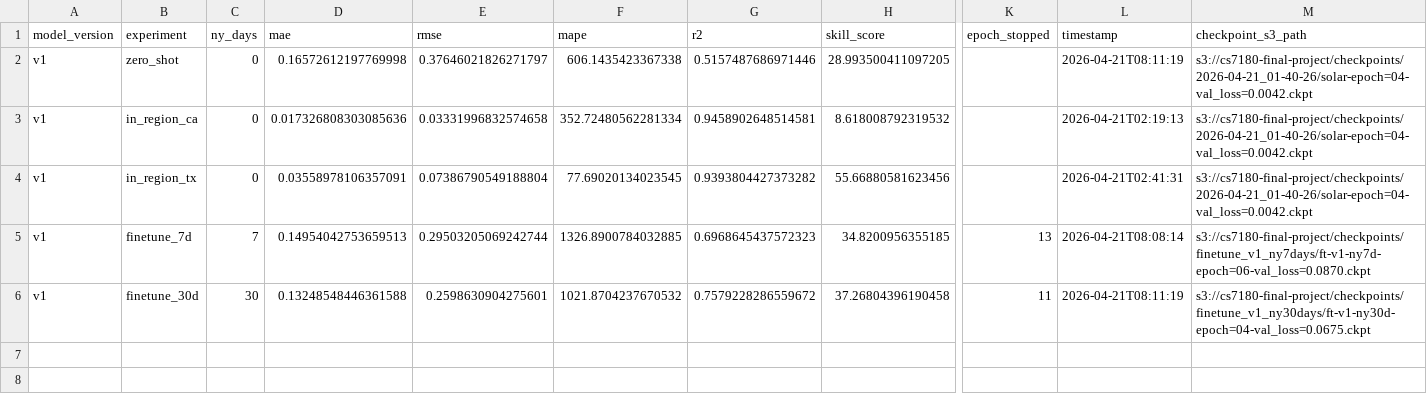
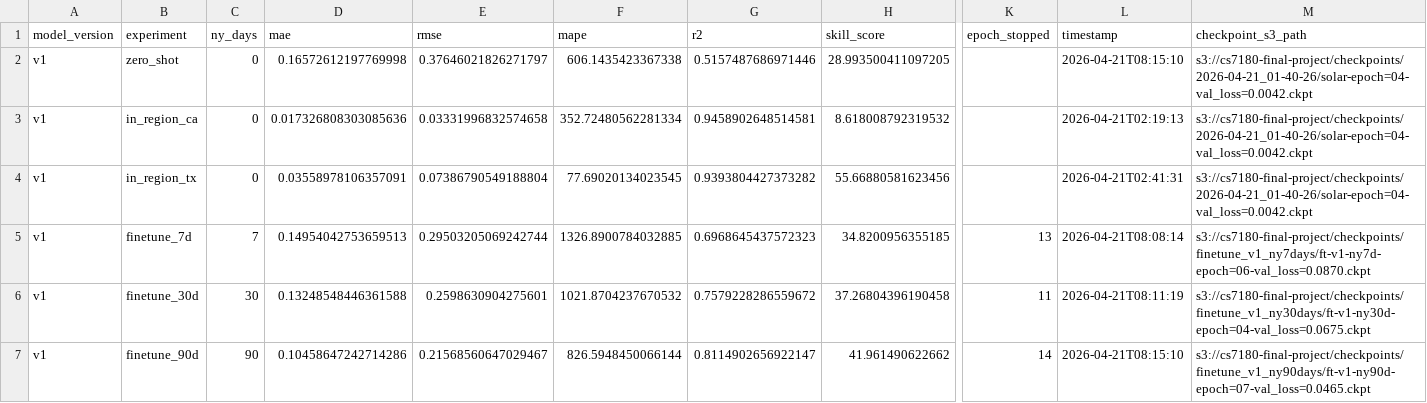
Before and after one commit to Chaim3ra/CS7180_final, a CSV file: results/all_results.csv, drawn as a sheet; only a part is shown, gaps mark what is left out; rows hold the shown columns only; the diff names each change by its address in the sheet, - before the commit and + after, or states it on an @@ line.

Commit message:
Results: v1 finetune_90d MAE=0.1046 R2=0.811 Skill=42.0%

```diff
--- a/results/all_results.csv
+++ b/results/all_results.csv
-L2 (timestamp): 2026-04-21T08:11:19
+L2 (timestamp): 2026-04-21T08:15:10
+row 7: v1 | finetune_90d | 90 | 0.10458647242714286 | 0.21568560647029467 | 826.5948450066144 | 0.8114902656922147 | 41.961490622662 | 14 | 2026-04-21T08:15:10 | s3://cs7180-final-project/checkpoints/finetune_v1_ny90days/ft-v1-ny90d-epoch=07-val_loss=0.0465.ckpt
```
Also changed, not shown: results/per_home_metrics.csv, 1 other file.
